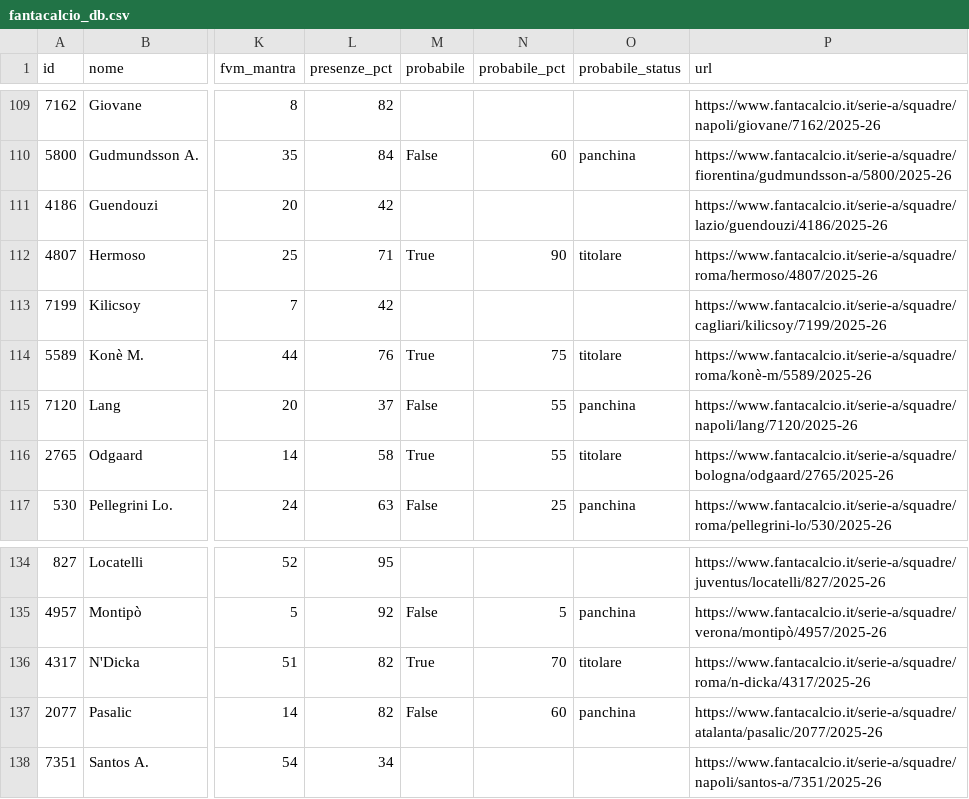
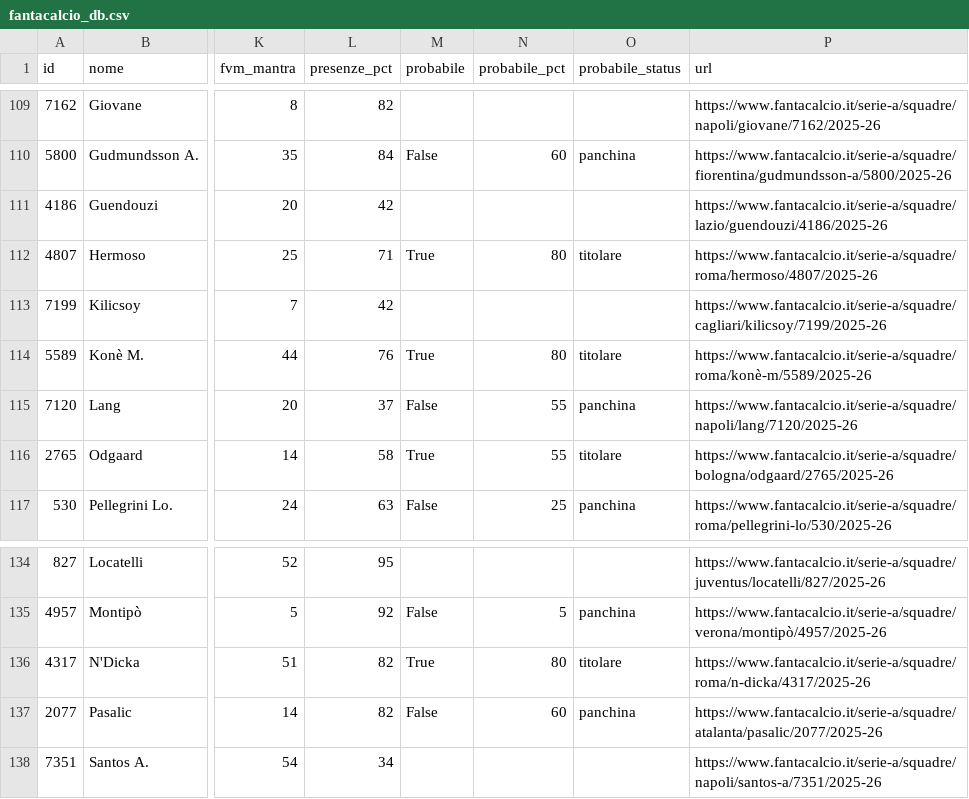
Before and after one commit to 02kiki02/Fanta, a CSV file: data/fantacalcio_db.csv, drawn as a sheet; only a part is shown, gaps mark what is left out; the diff names each change by its address in the sheet, - before the commit and + after, or states it on an @@ line.

```diff
--- a/data/fantacalcio_db.csv
+++ b/data/fantacalcio_db.csv
-N112 (probabile_pct): 90
+N112 (probabile_pct): 80
-N114 (probabile_pct): 75
+N114 (probabile_pct): 80
-N136 (probabile_pct): 70
+N136 (probabile_pct): 80
```
Also changed, not shown: 1 other file.
